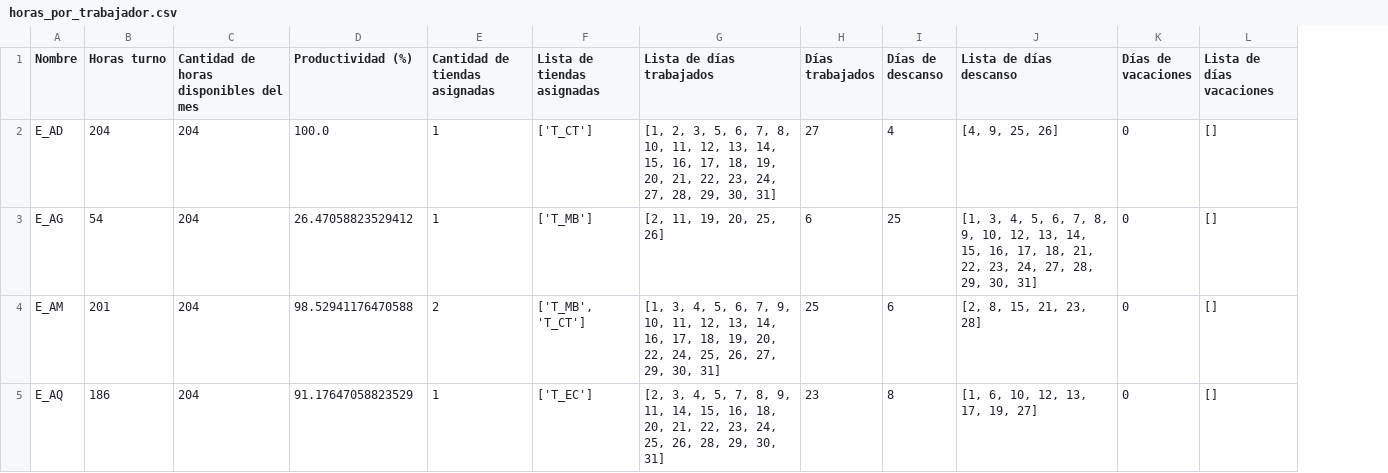
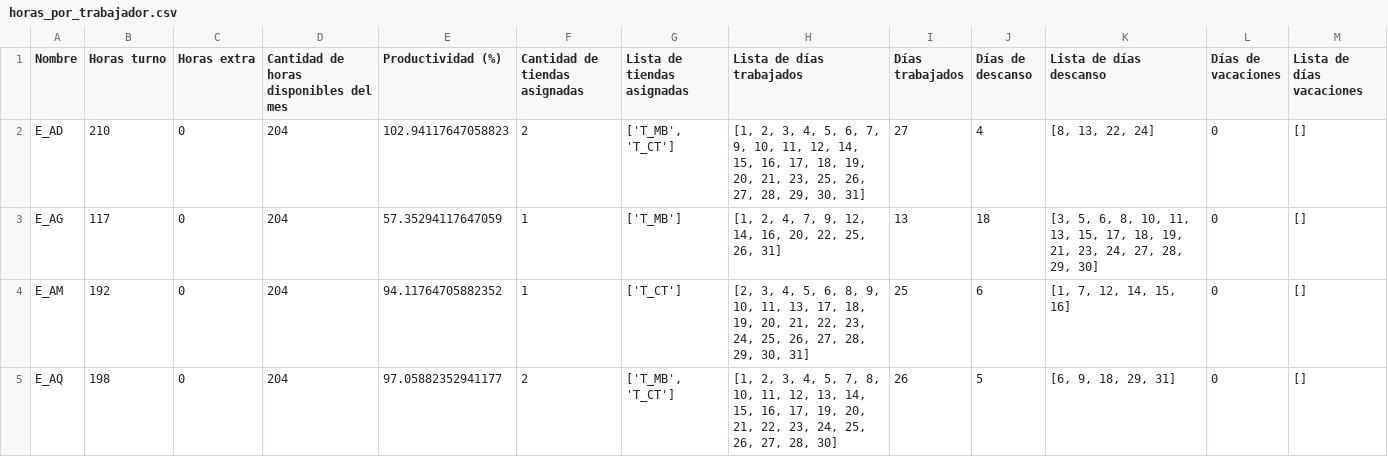
Before and after one commit to LotusZaheer/ExtraHoursOptimization, a CSV file: outputs/horas_por_trabajador.csv, drawn as a sheet; only a part is shown; addresses are those after the commit; the diff covers the shown part only; the diff names each change by its address in the sheet, - before the commit and + after, or states it on an @@ line.

```diff
--- a/outputs/horas_por_trabajador.csv
+++ b/outputs/horas_por_trabajador.csv
+column C (Horas extra), rows 2-5: all 0
-B2 (Horas turno): 204
+B2 (Horas turno): 210
-E2 (Productividad (%)): 100.0
+E2 (Productividad (%)): 102.94117647058823
-F2 (Cantidad de tiendas asignadas): 1
+F2 (Cantidad de tiendas asignadas): 2
-G2 (Lista de tiendas asignadas): ['T_CT']
+G2 (Lista de tiendas asignadas): ['T_MB', 'T_CT']
-H2 (Lista de días trabajados): …2, 3, 5, 6, 7, 8, 10, 11, 12, 13, 14, 15, 16, 17, 18, 19, 20, 21, 22, 23, 24, 27, 28,…
+H2 (Lista de días trabajados): …2, 3, 4, 5, 6, 7, 9, 10, 11, 12, 14, 15, 16, 17, 18, 19, 20, 21, 23, 25, 26, 27, 28,…
-K2 (Lista de días descanso): [4, 9, 25, 26]
+K2 (Lista de días descanso): [8, 13, 22, 24]
-B3 (Horas turno): 54
+B3 (Horas turno): 117
-E3 (Productividad (%)): 26.47058823529412
+E3 (Productividad (%)): 57.35294117647059
-H3 (Lista de días trabajados): [2, 11, 19, 20, 25, 26]
+H3 (Lista de días trabajados): [1, 2, 4, 7, 9, 12, 14, 16, 20, 22, 25, 26, 31]
-I3 (Días trabajados): 6
+I3 (Días trabajados): 13
-J3 (Días de descanso): 25
+J3 (Días de descanso): 18
-K3 (Lista de días descanso): [1, 3, 4, 5, 6, 7, 8, 9, 10, 12, 13, 14, 15, 16, 17, 18, 21, 22, 23, 24, 27, 28, 29, 30, 31]
+K3 (Lista de días descanso): [3, 5, 6, 8, 10, 11, 13, 15, 17, 18, 19, 21, 23, 24, 27, 28, 29, 30]
-B4 (Horas turno): 201
+B4 (Horas turno): 192
-E4 (Productividad (%)): 98.52941176470588
+E4 (Productividad (%)): 94.11764705882352
-F4 (Cantidad de tiendas asignadas): 2
+F4 (Cantidad de tiendas asignadas): 1
-G4 (Lista de tiendas asignadas): ['T_MB', 'T_CT']
+G4 (Lista de tiendas asignadas): ['T_CT']
-H4 (Lista de días trabajados): [1, 3, 4, 5, 6, 7, 9, 10, 11, 12, 13, 14, 16, 17, 18, 19, 20, 22, 24, 25, 26, 27, 29, 30,…
+H4 (Lista de días trabajados): [2, 3, 4, 5, 6, 8, 9, 10, 11, 13, 17, 18, 19, 20, 21, 22, 23, 24, 25, 26, 27, 28, 29, 30,…
-K4 (Lista de días descanso): [2, 8, 15, 21, 23, 28]
+K4 (Lista de días descanso): [1, 7, 12, 14, 15, 16]
-B5 (Horas turno): 186
+B5 (Horas turno): 198
-E5 (Productividad (%)): 91.17647058823529
+E5 (Productividad (%)): 97.05882352941177
-F5 (Cantidad de tiendas asignadas): 1
+F5 (Cantidad de tiendas asignadas): 2
-G5 (Lista de tiendas asignadas): ['T_EC']
+G5 (Lista de tiendas asignadas): ['T_MB', 'T_CT']
-H5 (Lista de días trabajados): [2, 3, 4, 5, 7, 8, 9, 11, 14, 15, 16, 18, 20, 21, 22, 23, 24, 25, 26, 28, 29, 30, 31]
+H5 (Lista de días trabajados): [1, 2, 3, 4, 5, 7, 8, 10, 11, 12, 13, 14, 15, 16, 17, 19, 20, 21, 22, 23, 24, 25, 26, 27, 28, 30]
-I5 (Días trabajados): 23
+I5 (Días trabajados): 26
-J5 (Días de descanso): 8
+J5 (Días de descanso): 5
-K5 (Lista de días descanso): [1, 6, 10, 12, 13, 17, 19, 27]
+K5 (Lista de días descanso): [6, 9, 18, 29, 31]
```
Also changed, not shown: 1 added row and 50 edited cells elsewhere in this file, inputs/data.csv, inputs/trabajadores.csv, 12 other files.
